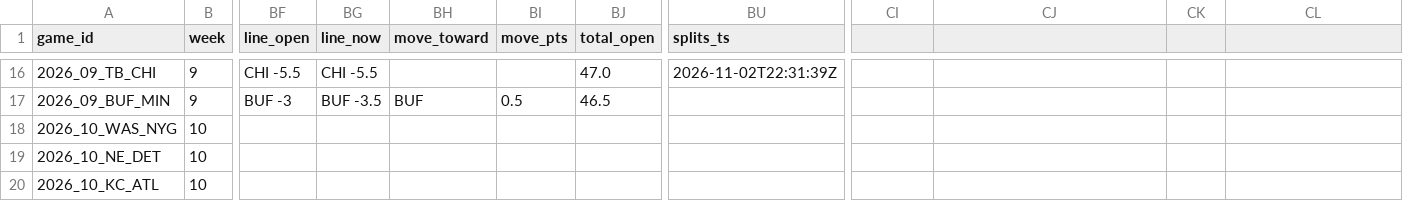
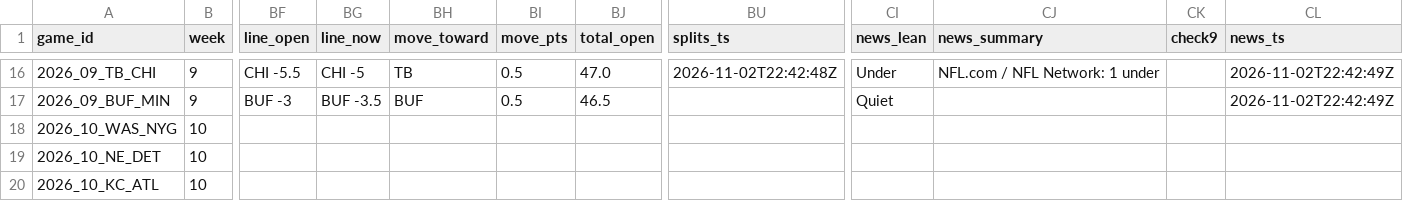
Before and after one commit to mrpoolleakrepair-mo/nfl-board, a CSV file: data/upcoming_games.csv, drawn as a sheet; only a part is shown, gaps mark what is left out; the diff covers the shown part only; the diff names each change by its address in the sheet, - before the commit and + after, or states it on an @@ line.

```diff
--- a/data/upcoming_games.csv
+++ b/data/upcoming_games.csv
-CI1: (empty)
+CI1: news_lean
-CJ1: (empty)
+CJ1: news_summary
-CK1: (empty)
+CK1: check9
-CL1: (empty)
+CL1: news_ts
-BG16 (line_now): CHI -5.5
+BG16 (line_now): CHI -5
-BH16 (move_toward): (empty)
+BH16 (move_toward): TB
-BI16 (move_pts): (empty)
+BI16 (move_pts): 0.5
-BU16 (splits_ts): 2026-11-02T22:31:39Z
+BU16 (splits_ts): 2026-11-02T22:42:48Z
-CI16 (news_lean): (empty)
+CI16 (news_lean): Under
-CJ16 (news_summary): (empty)
+CJ16 (news_summary): NFL.com / NFL Network: 1 under
-CL16:CL17 (news_ts): (empty)
+CL16:CL17 (news_ts): 2026-11-02T22:42:49Z
-CI17 (news_lean): (empty)
+CI17 (news_lean): Quiet
```
Also changed, not shown: 50 edited cells elsewhere in this file, data/caesars_periods.csv, data/splits_snapshots.csv, 6 other files.
